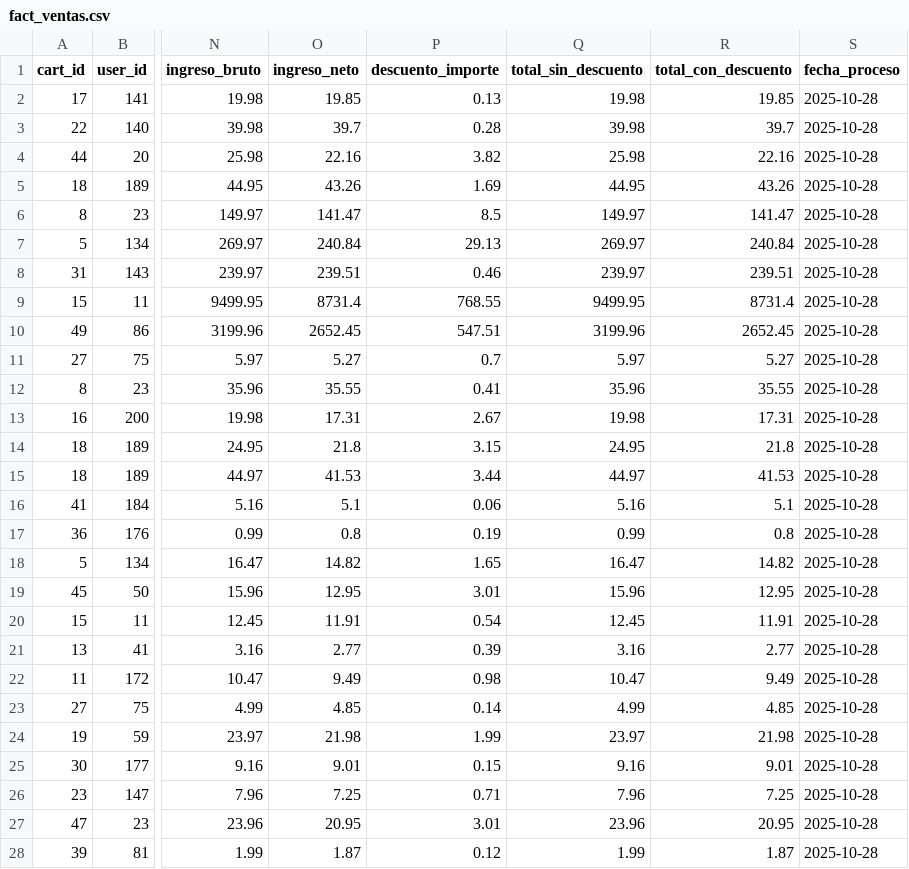
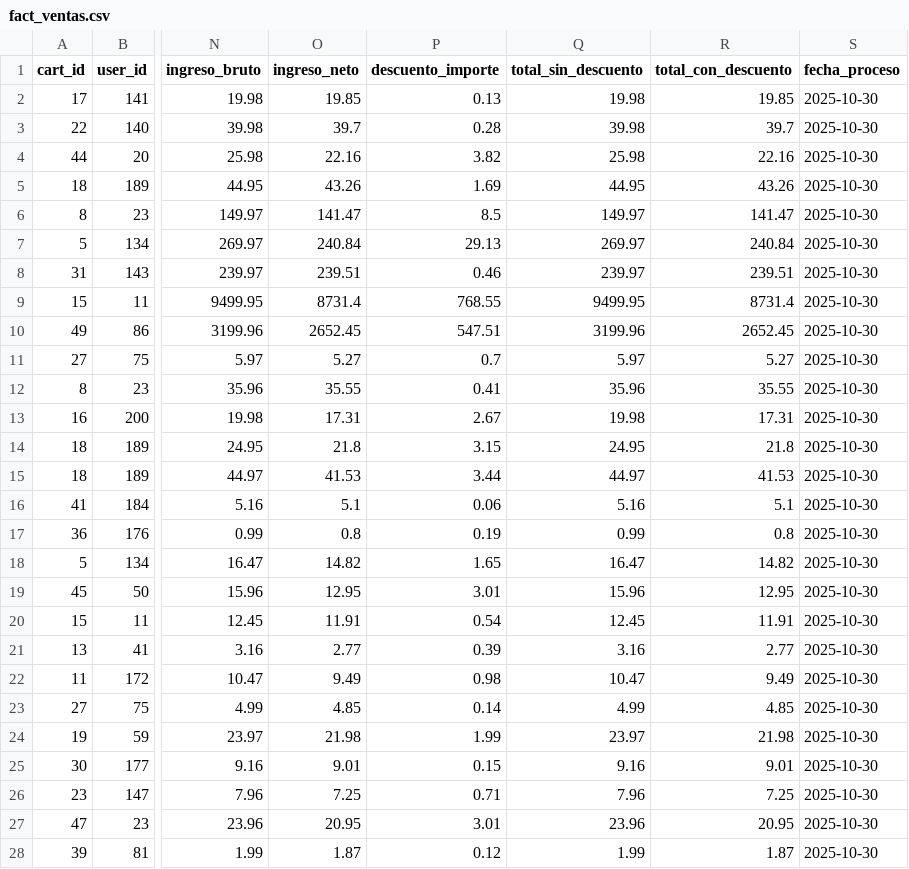
Before and after one commit to Martindatt/Proyecto_Bootcamp_Ing_Datos, a CSV file: outputs/gold/fact_ventas.csv, drawn as a sheet; only a part is shown, gaps mark what is left out; the diff covers the shown part only; the diff names each change by its address in the sheet, - before the commit and + after, or states it on an @@ line.

```diff
--- a/outputs/gold/fact_ventas.csv
+++ b/outputs/gold/fact_ventas.csv
-S2:S28 (fecha_proceso): 2025-10-28
+S2:S28 (fecha_proceso): 2025-10-30
```
Also changed, not shown: 171 edited cells elsewhere in this file, outputs/gold/ventas_por_categoria.csv, 1 other file.
